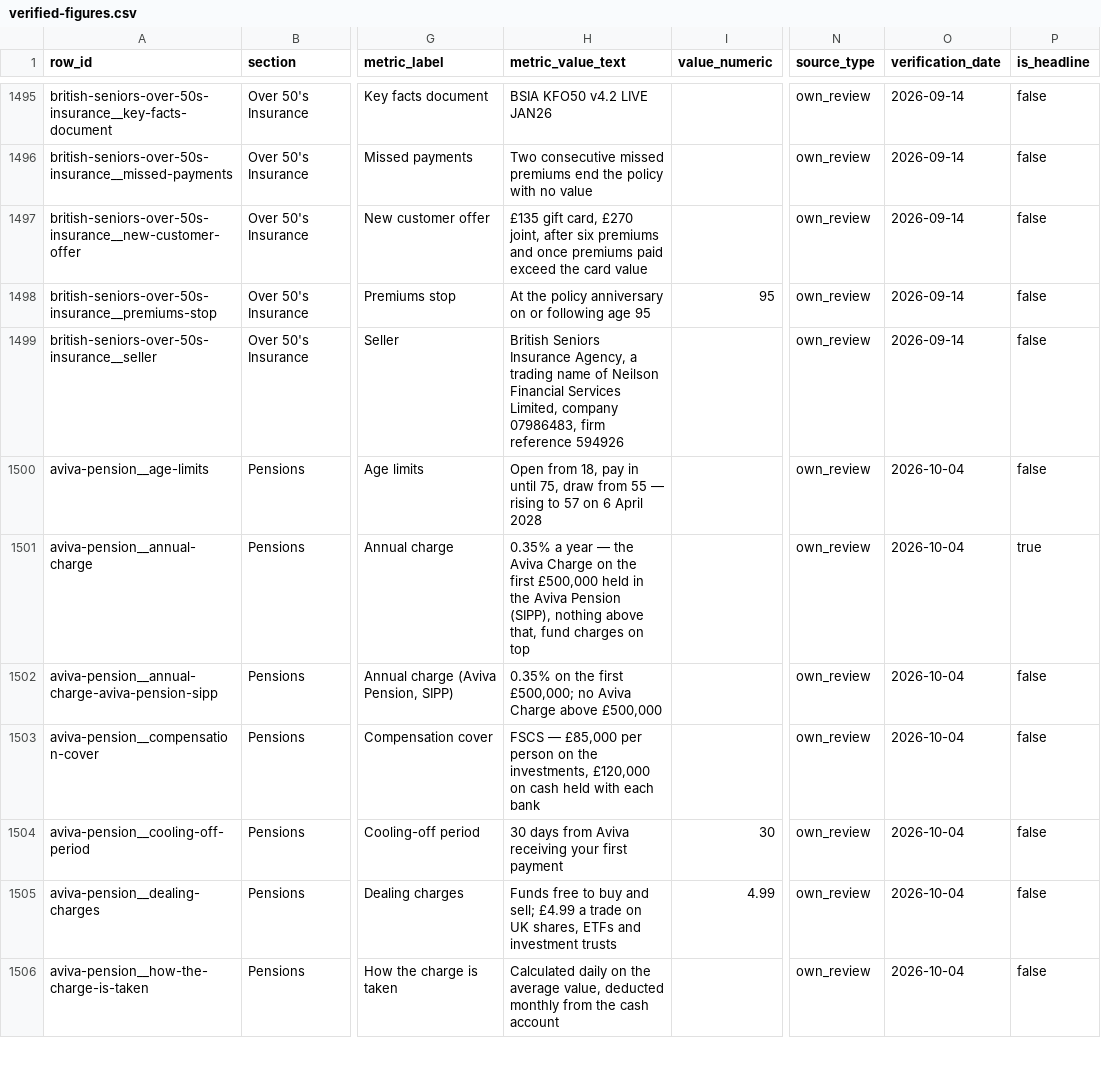
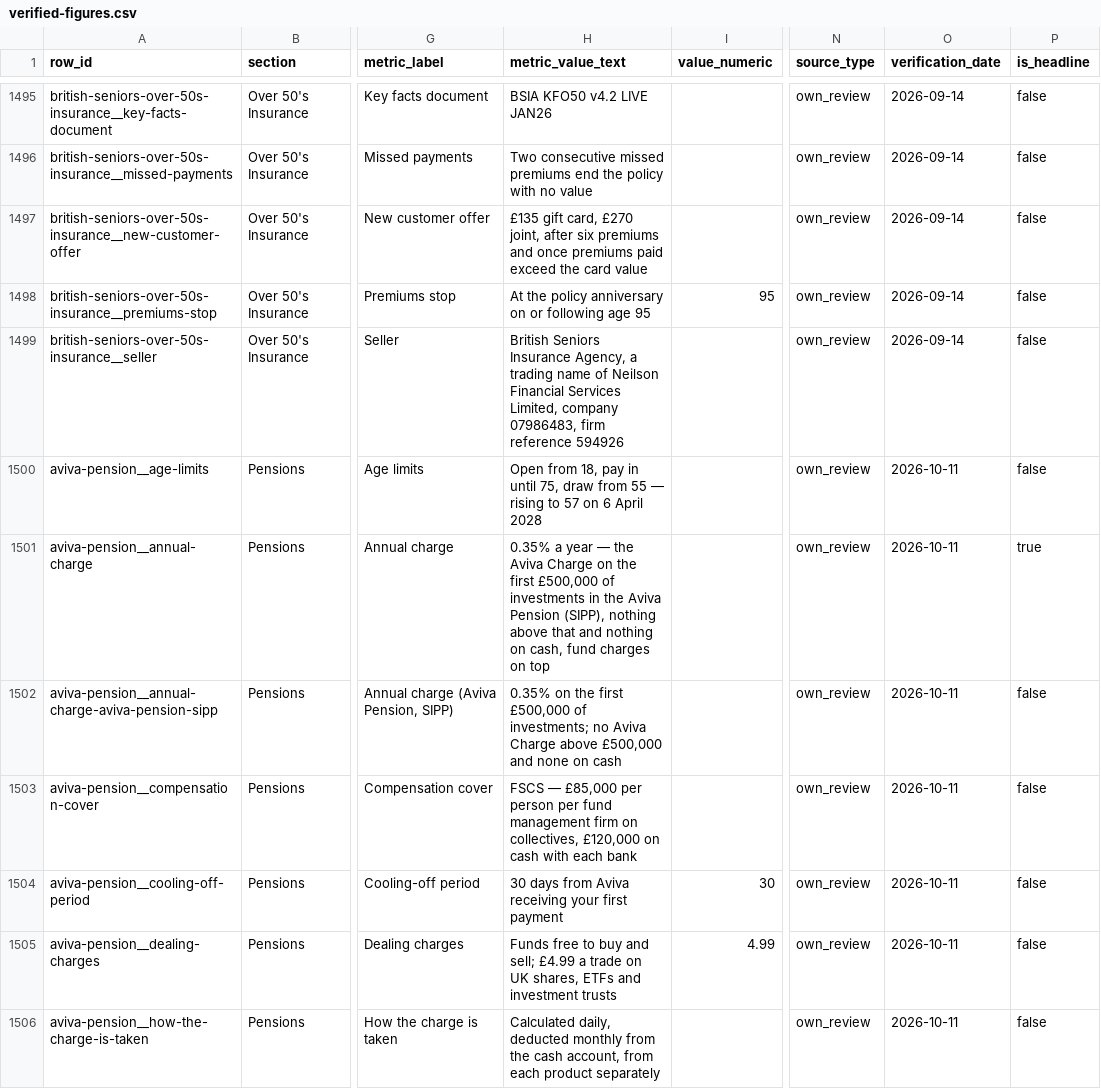
Before and after one commit to compare100/compare100, a CSV file: site/verified-figures.csv, drawn as a sheet; only a part is shown, gaps mark what is left out; the diff covers the shown part only; the diff names each change by its address in the sheet, - before the commit and + after, or states it on an @@ line.

```diff
--- a/site/verified-figures.csv
+++ b/site/verified-figures.csv
-O1500:O1506 (verification_date): 2026-10-04
+O1500:O1506 (verification_date): 2026-10-11
-H1501 (metric_value_text): …first £500,000 held in the Aviva Pension (SIPP), nothing above that, fund charges…
+H1501 (metric_value_text): …first £500,000 of investments in the Aviva Pension (SIPP), nothing above that and nothing on cash, fund charges…
-H1502 (metric_value_text): …the first £500,000; no Aviva Charge above £500,000
+H1502 (metric_value_text): …the first £500,000 of investments; no Aviva Charge above £500,000 and none on cash
-H1503 (metric_value_text): …per person on the investments, £120,000 on cash held with each…
+H1503 (metric_value_text): …per person per fund management firm on collectives, £120,000 on cash with each…
-H1506 (metric_value_text): Calculated daily on the average value, deducted monthly from the cash account
+H1506 (metric_value_text): Calculated daily, deducted monthly from the cash account, from each product separately
```
Also changed, not shown: 1 added row and 25 edited cells elsewhere in this file, 8 other files.
